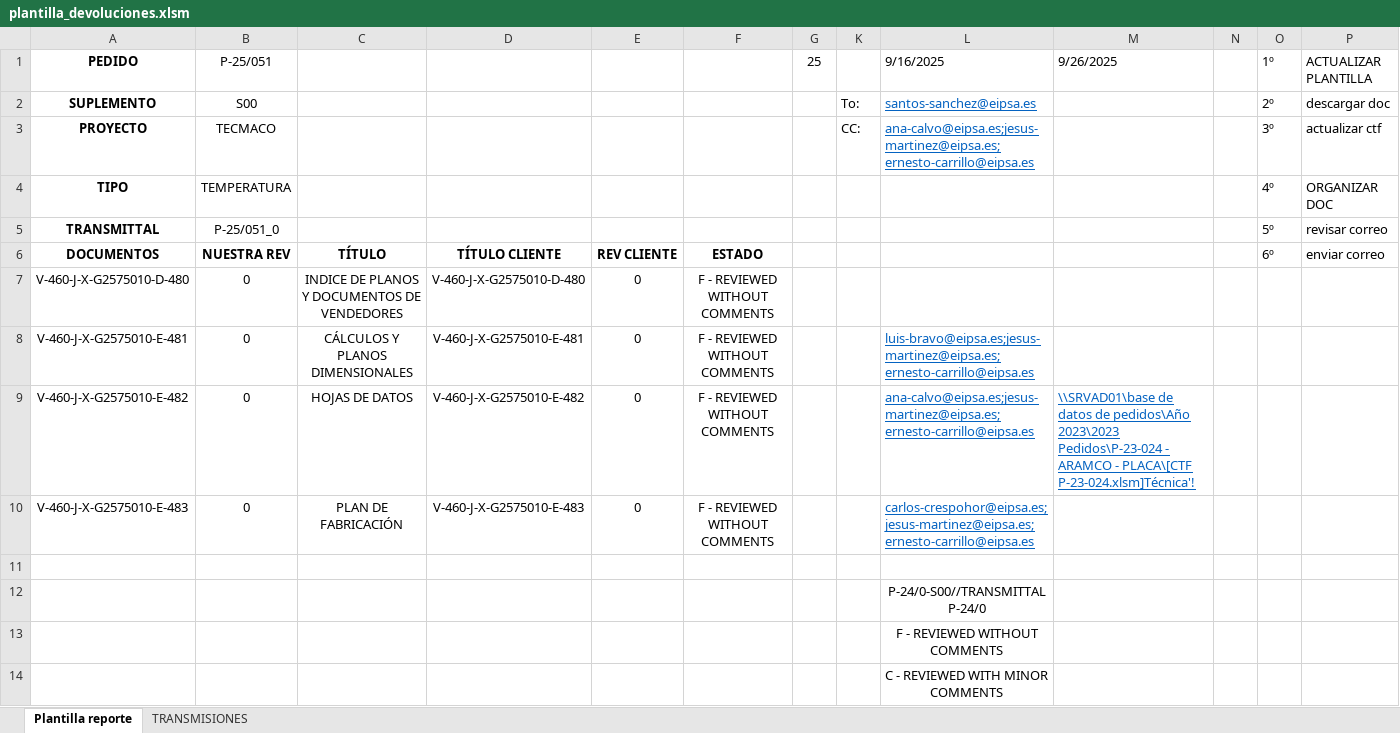
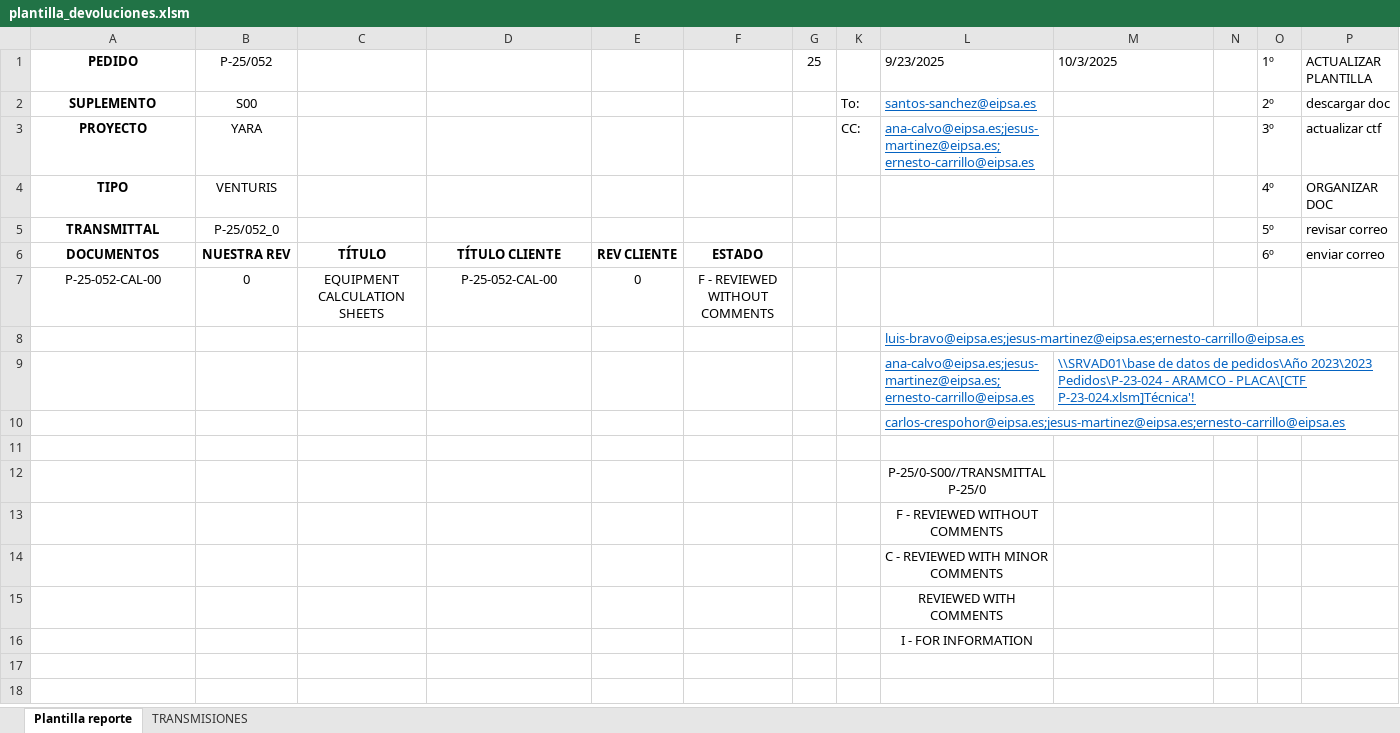
Before and after one commit to jparedesDS/DocuControl, an Excel workbook: tools/plantilla_devoluciones.xlsm, sheet Plantilla reporte, drawn as a sheet; values as stored, in another font and other column widths than the file's, no borders; charts and pictures not drawn; removed rows and columns are numbered as before the commit, all else as after; the diff names each change by its address in the sheet, - before the commit and + after, or states it on an @@ line.

```diff
--- a/tools/plantilla_devoluciones.xlsm (sheet Plantilla reporte)
+++ b/tools/plantilla_devoluciones.xlsm (sheet Plantilla reporte)
-B1: P-25/051
+B1: P-25/052
-L1: 9/16/2025
+L1: 9/23/2025
-M1: 9/26/2025
+M1: 10/3/2025
-B3 (P-25/052): TECMACO
+B3 (P-25/052): YARA
-B4 (P-25/052): TEMPERATURA
+B4 (P-25/052): VENTURIS
-B5 (P-25/052): P-25/051_0
+B5 (P-25/052): P-25/052_0
-A7 (PEDIDO): V-460-J-X-G2575010-D-480
+A7 (PEDIDO): P-25-052-CAL-00
-C7: INDICE DE PLANOS Y DOCUMENTOS DE VENDEDORES
+C7: EQUIPMENT CALCULATION SHEETS
-D7: V-460-J-X-G2575010-D-480
+D7: P-25-052-CAL-00
-row 8: V-460-J-X-G2575010-E-481 | 0 | CÁLCULOS Y PLANOS DIMENSIONALES | V-460-J-X-G2575010-E-481 | 0 | F - REVIEWED WITHOUT COMMENTS |  |  | luis-bravo@eipsa.es;jesus-martinez@eipsa.es;ernesto-carrillo@eipsa.es
-row 9: V-460-J-X-G2575010-E-482 | 0 | HOJAS DE DATOS | V-460-J-X-G2575010-E-482 | 0 | F - REVIEWED WITHOUT COMMENTS |  |  | ana-calvo@eipsa.es;jesus-martinez@eipsa.es;ernesto-carrillo@eipsa.es | \\SRVAD01\base de datos de pedidos\Año 2023\2023 Pedidos\P-23-024 - ARAMCO - PLACA\[CTF P-23-024.xlsm]Técnica'!
-row 10: V-460-J-X-G2575010-E-483 | 0 | PLAN DE FABRICACIÓN | V-460-J-X-G2575010-E-483 | 0 | F - REVIEWED WITHOUT COMMENTS |  |  | carlos-crespohor@eipsa.es;jesus-martinez@eipsa.es;ernesto-carrillo@eipsa.es
+row 8:  |  |  |  |  |  |  |  | luis-bravo@eipsa.es;jesus-martinez@eipsa.es;ernesto-carrillo@eipsa.es
+row 9:  |  |  |  |  |  |  |  | ana-calvo@eipsa.es;jesus-martinez@eipsa.es;ernesto-carrillo@eipsa.es | \\SRVAD01\base de datos de pedidos\Año 2023\2023 Pedidos\P-23-024 - ARAMCO - PLACA\[CTF P-23-024.xlsm]Técnica'!
+row 10:  |  |  |  |  |  |  |  | carlos-crespohor@eipsa.es;jesus-martinez@eipsa.es;ernesto-carrillo@eipsa.es
-L12 (9/23/2025): P-24/0-S00//TRANSMITTAL P-24/0
+L12 (9/23/2025): P-25/0-S00//TRANSMITTAL P-25/0
+row 15:  |  |  |  |  |  |  |  | REVIEWED WITH COMMENTS
+row 16:  |  |  |  |  |  |  |  | I - FOR INFORMATION
```
Also changed, not shown: sheet TRANSMISIONES, charts or pictures, data_import/data_erp.xlsx, 6 other files.
